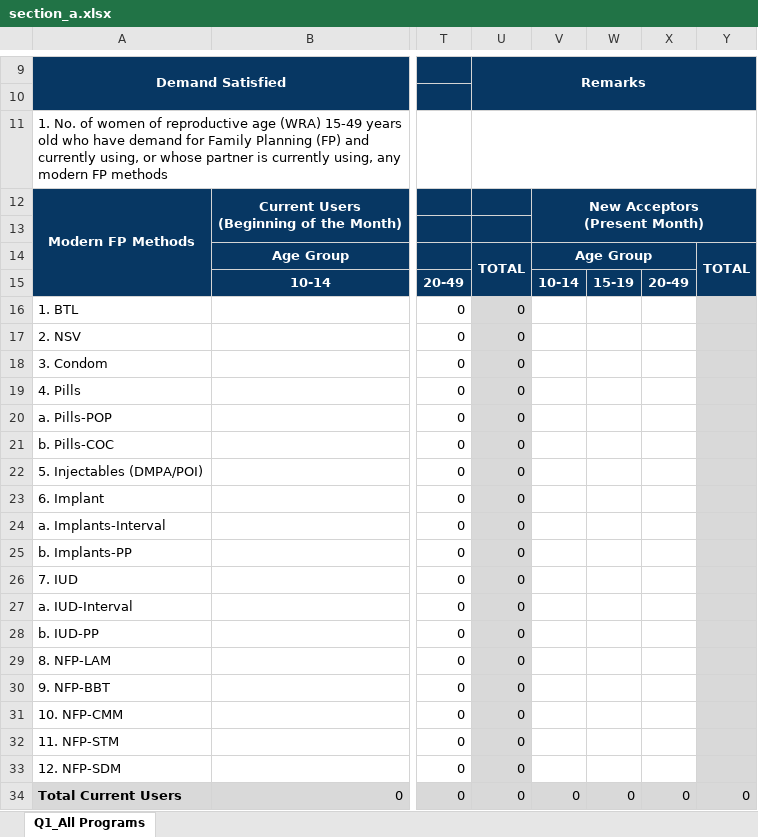
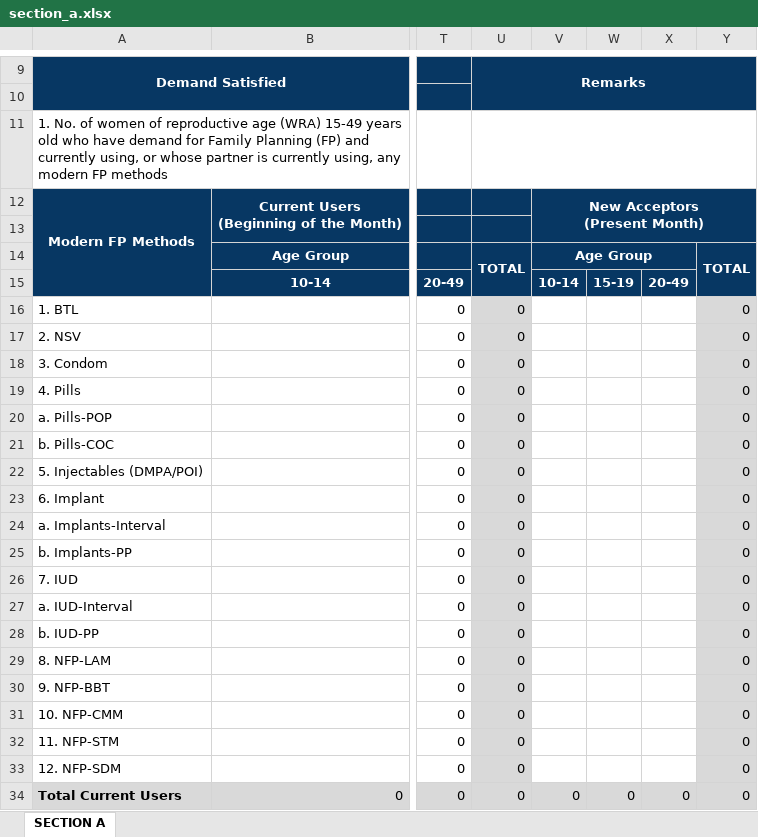
Before and after one commit to neilianaller/fhsis, an Excel workbook: app/Views/pages/reports/section_a.xlsx, sheet SECTION A, drawn as a sheet; only a part is shown, gaps mark what is left out; values as stored, in another font and other column widths than the file's, no borders; charts and pictures not drawn; the diff names each change by its address in the sheet, - before the commit and + after, or states it on an @@ line.

```diff
--- a/app/Views/pages/reports/section_a.xlsx (sheet SECTION A)
+++ b/app/Views/pages/reports/section_a.xlsx (sheet SECTION A)
-sheet tab: Q1_All Programs
+sheet tab: SECTION A
-Y16:Y33: (empty)
+Y16:Y33: 0
```
Also changed, not shown: 15 other files.
